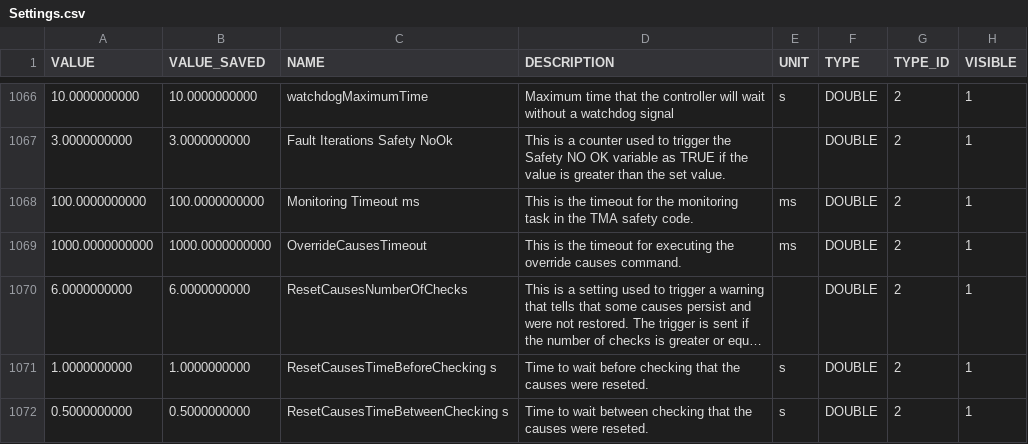
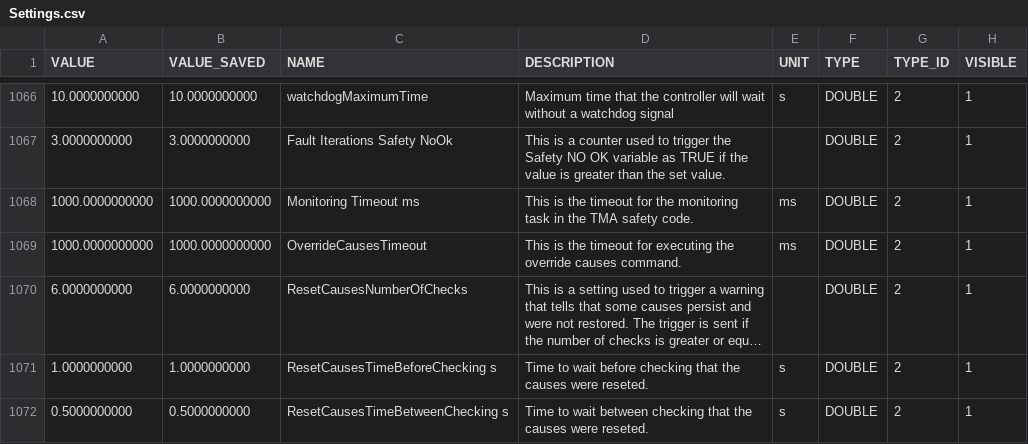
Before and after one commit to lsst-ts/ts_llconfig_mtcs, a CSV file: MTMount/Settings.csv, drawn as a sheet; only a part is shown, gaps mark what is left out; long unchanged cells end in …; the diff names each change by its address in the sheet, - before the commit and + after, or states it on an @@ line.

Commit message:
Files committed automatically by /home/lsst/LSST/mariadb-docker/settingsBackupCommit.sh script.

```diff
--- a/MTMount/Settings.csv
+++ b/MTMount/Settings.csv
-A1068 (VALUE): 100.0000000000
+A1068 (VALUE): 1000.0000000000
-B1068 (VALUE_SAVED): 100.0000000000
+B1068 (VALUE_SAVED): 1000.0000000000
```
